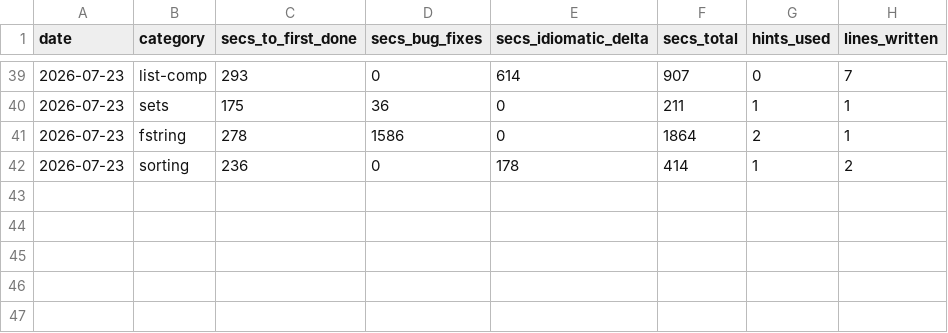
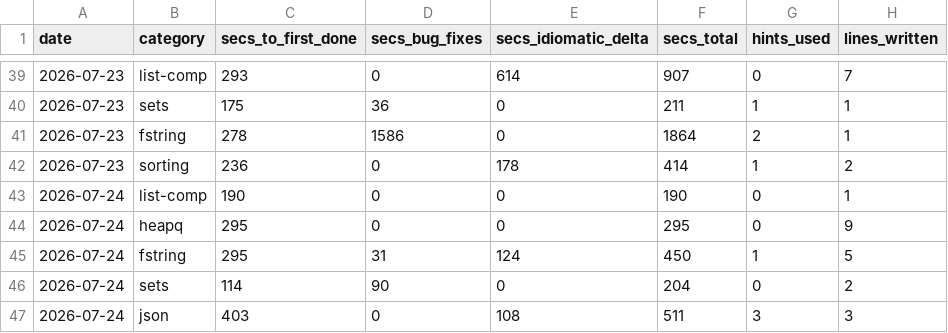
Before and after one commit to ericlow/learn-python, a CSV file: drill_metrics.csv, drawn as a sheet; only a part is shown, gaps mark what is left out; the diff names each change by its address in the sheet, - before the commit and + after, or states it on an @@ line.

```diff
--- a/drill_metrics.csv
+++ b/drill_metrics.csv
+row 43: 2026-07-24 | list-comp | 190 | 0 | 0 | 190 | 0 | 1
+row 44: 2026-07-24 | heapq | 295 | 0 | 0 | 295 | 0 | 9
+row 45: 2026-07-24 | fstring | 295 | 31 | 124 | 450 | 1 | 5
+row 46: 2026-07-24 | sets | 114 | 90 | 0 | 204 | 0 | 2
+row 47: 2026-07-24 | json | 403 | 0 | 108 | 511 | 3 | 3
```
Also changed, not shown: 2 other files.
